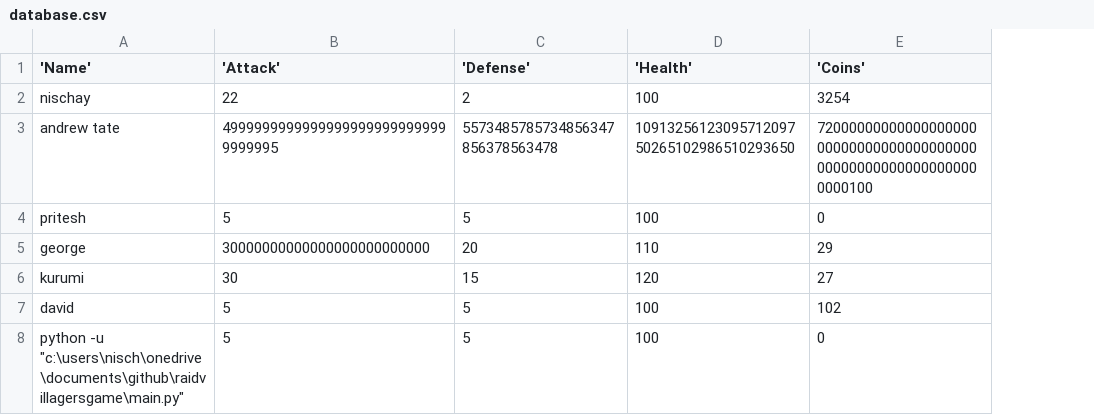
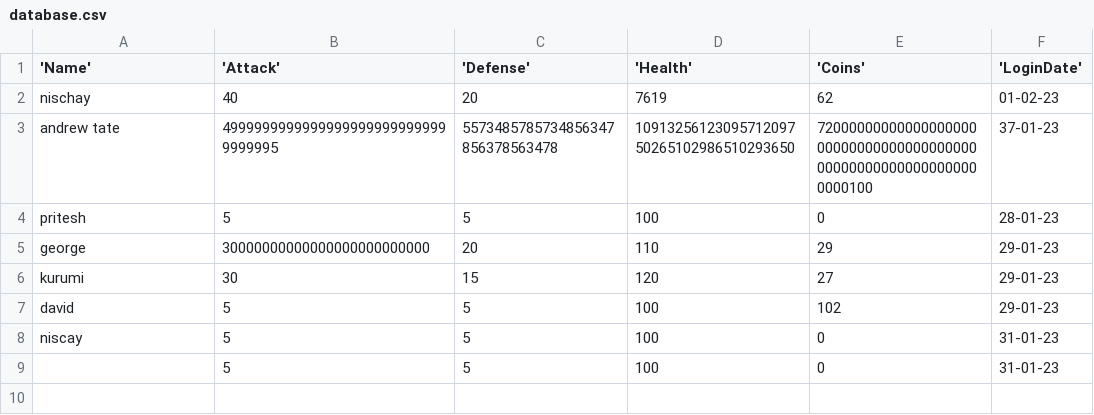
Before and after one commit to Spirit4449/RaidVillagersGame, a CSV file: database.csv, drawn as a sheet; the diff names each change by its address in the sheet, - before the commit and + after, or states it on an @@ line.

```diff
--- a/database.csv
+++ b/database.csv
+column F ('LoginDate'), rows 2-8: 01-02-23 | 37-01-23 | 28-01-23 | 29-01-23 | 29-01-23 | 29-01-23 | 31-01-23
-B2 ('Attack'): 22
+B2 ('Attack'): 40
-C2 ('Defense'): 2
+C2 ('Defense'): 20
-D2 ('Health'): 100
+D2 ('Health'): 7619
-E2 ('Coins'): 3254
+E2 ('Coins'): 62
-A8 ('Name'): python -u "c:\users\nisch\onedrive\documents\github\raidvillagersgame\main.py"
+A8 ('Name'): niscay
+row 9:  | 5 | 5 | 100 | 0 | 31-01-23
```
Also changed, not shown: 3 other files.
